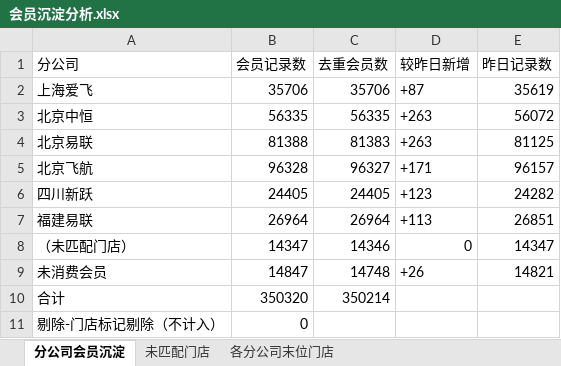
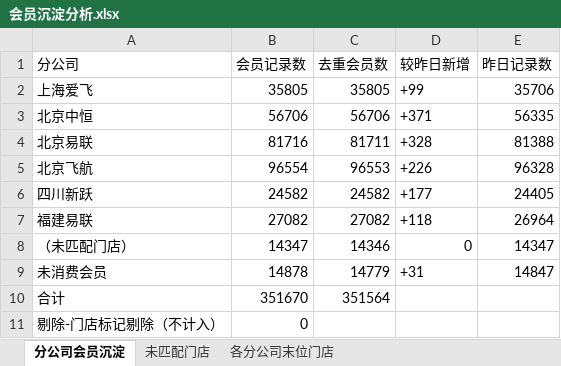
Before and after one commit to panghao007/retail-dashboard, an Excel workbook: member_deposit/会员沉淀分析.xlsx, sheet 分公司会员沉淀, drawn as a sheet; values as stored, in another font and other column widths than the file's, no borders; the diff names each change by its address in the sheet, - before the commit and + after, or states it on an @@ line.

```diff
--- a/member_deposit/会员沉淀分析.xlsx (sheet 分公司会员沉淀)
+++ b/member_deposit/会员沉淀分析.xlsx (sheet 分公司会员沉淀)
-B2 (会员记录数): 35706
+B2 (会员记录数): 35805
-C2 (去重会员数): 35706
+C2 (去重会员数): 35805
-D2 (较昨日新增): +87
+D2 (较昨日新增): +99
-E2 (昨日记录数): 35619
+E2 (昨日记录数): 35706
-B3 (会员记录数): 56335
+B3 (会员记录数): 56706
-C3 (去重会员数): 56335
+C3 (去重会员数): 56706
-D3 (较昨日新增): +263
+D3 (较昨日新增): +371
-E3 (昨日记录数): 56072
+E3 (昨日记录数): 56335
-B4 (会员记录数): 81388
+B4 (会员记录数): 81716
-C4 (去重会员数): 81383
+C4 (去重会员数): 81711
-D4 (较昨日新增): +263
+D4 (较昨日新增): +328
-E4 (昨日记录数): 81125
+E4 (昨日记录数): 81388
-B5 (会员记录数): 96328
+B5 (会员记录数): 96554
-C5 (去重会员数): 96327
+C5 (去重会员数): 96553
-D5 (较昨日新增): +171
+D5 (较昨日新增): +226
-E5 (昨日记录数): 96157
+E5 (昨日记录数): 96328
-B6 (会员记录数): 24405
+B6 (会员记录数): 24582
-C6 (去重会员数): 24405
+C6 (去重会员数): 24582
-D6 (较昨日新增): +123
+D6 (较昨日新增): +177
-E6 (昨日记录数): 24282
+E6 (昨日记录数): 24405
-B7 (会员记录数): 26964
+B7 (会员记录数): 27082
-C7 (去重会员数): 26964
+C7 (去重会员数): 27082
-D7 (较昨日新增): +113
+D7 (较昨日新增): +118
-E7 (昨日记录数): 26851
+E7 (昨日记录数): 26964
-B9 (会员记录数): 14847
+B9 (会员记录数): 14878
-C9 (去重会员数): 14748
+C9 (去重会员数): 14779
-D9 (较昨日新增): +26
+D9 (较昨日新增): +31
-E9 (昨日记录数): 14821
+E9 (昨日记录数): 14847
-B10 (会员记录数): 350320
+B10 (会员记录数): 351670
-C10 (去重会员数): 350214
+C10 (去重会员数): 351564
```
Also changed, not shown: sheet 各分公司末位门店, 5 other files.
